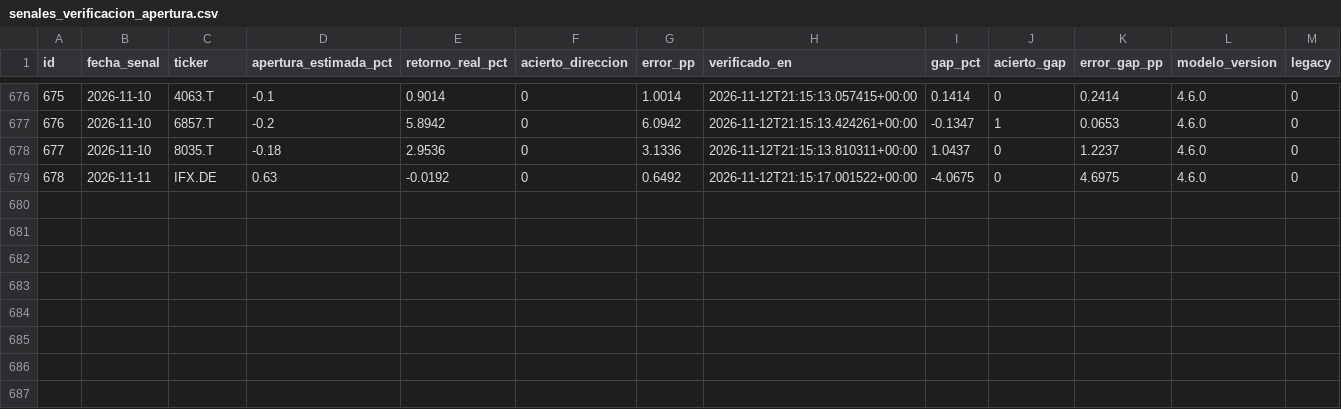
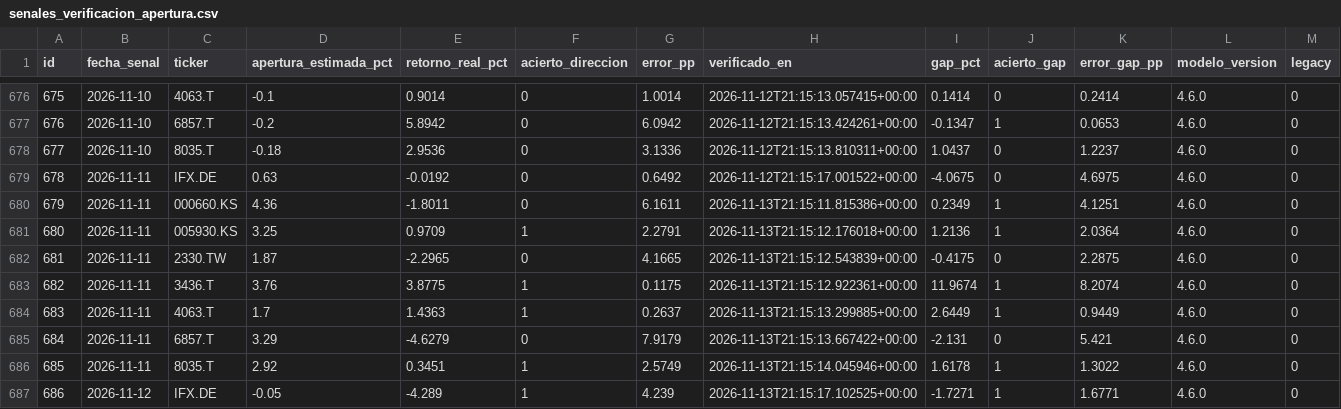
Before and after one commit to nicolasaraneda/mki-terminal, a CSV file: data/backups/senales_verificacion_apertura.csv, drawn as a sheet; only a part is shown, gaps mark what is left out.

```diff
--- a/data/backups/senales_verificacion_apertura.csv
+++ b/data/backups/senales_verificacion_apertura.csv
@@ -679 +679,9 @@ id,fecha_senal,ticker,apertura_estimada_pct,retorno_real_pct,acierto_direccion,e
 678,2026-11-11,IFX.DE,0.63,-0.0192,0,0.6492,2026-11-12T21:15:17.001522+00:00,-4.0675,0,4.6975,4.6.0,0
+679,2026-11-11,000660.KS,4.36,-1.8011,0,6.1611,2026-11-13T21:15:11.815386+00:00,0.2349,1,4.1251,4.6.0,0
+680,2026-11-11,005930.KS,3.25,0.9709,1,2.2791,2026-11-13T21:15:12.176018+00:00,1.2136,1,2.0364,4.6.0,0
+681,2026-11-11,2330.TW,1.87,-2.2965,0,4.1665,2026-11-13T21:15:12.543839+00:00,-0.4175,0,2.2875,4.6.0,0
+682,2026-11-11,3436.T,3.76,3.8775,1,0.1175,2026-11-13T21:15:12.922361+00:00,11.9674,1,8.2074,4.6.0,0
+683,2026-11-11,4063.T,1.7,1.4363,1,0.2637,2026-11-13T21:15:13.299885+00:00,2.6449,1,0.9449,4.6.0,0
+684,2026-11-11,6857.T,3.29,-4.6279,0,7.9179,2026-11-13T21:15:13.667422+00:00,-2.131,0,5.421,4.6.0,0
+685,2026-11-11,8035.T,2.92,0.3451,1,2.5749,2026-11-13T21:15:14.045946+00:00,1.6178,1,1.3022,4.6.0,0
+686,2026-11-12,IFX.DE,-0.05,-4.289,1,4.239,2026-11-13T21:15:17.102525+00:00,-1.7271,1,1.6771,4.6.0,0
```
Also changed, not shown: data/backups/senales_divergencias.csv, data/backups/senales_senales_ticker.csv, 7 other files.
